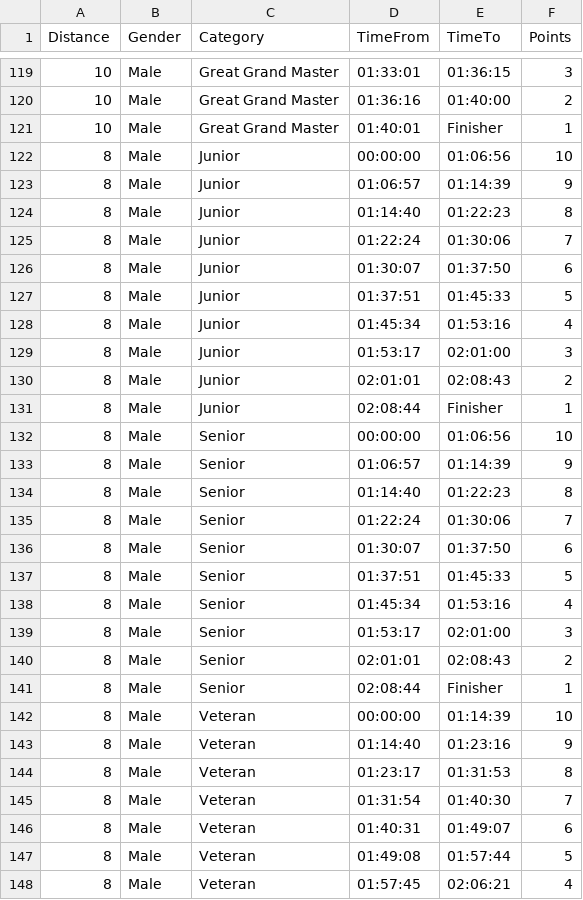
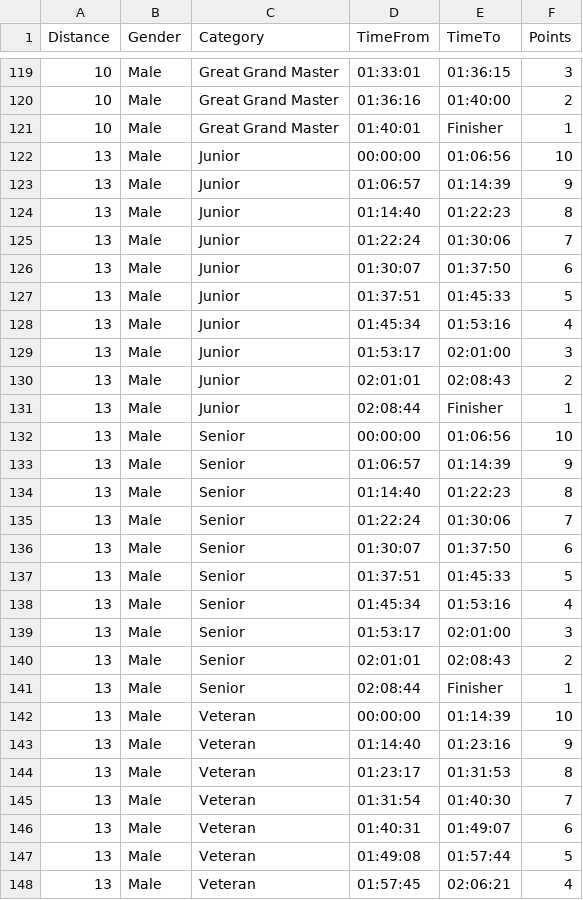
Before and after one commit to LetsDropCode/iac-league-web, a CSV file: points_rules_walk.csv, drawn as a sheet; only a part is shown, gaps mark what is left out; the diff covers the shown part only.

Commit message:
Walkers races Green Mile points fix men

```diff
--- a/points_rules_walk.csv
+++ b/points_rules_walk.csv
@@ -121,28 +121,28 @@ Distance,Gender,Category,TimeFrom,TimeTo,Points
 10,Male,Great Grand Master,01:40:01,Finisher,1
-8,Male,Junior,00:00:00,01:06:56,10
-8,Male,Junior,01:06:57,01:14:39,9
-8,Male,Junior,01:14:40,01:22:23,8
-8,Male,Junior,01:22:24,01:30:06,7
-8,Male,Junior,01:30:07,01:37:50,6
-8,Male,Junior,01:37:51,01:45:33,5
-8,Male,Junior,01:45:34,01:53:16,4
-8,Male,Junior,01:53:17,02:01:00,3
-8,Male,Junior,02:01:01,02:08:43,2
-8,Male,Junior,02:08:44,Finisher,1
-8,Male,Senior,00:00:00,01:06:56,10
-8,Male,Senior,01:06:57,01:14:39,9
-8,Male,Senior,01:14:40,01:22:23,8
-8,Male,Senior,01:22:24,01:30:06,7
-8,Male,Senior,01:30:07,01:37:50,6
-8,Male,Senior,01:37:51,01:45:33,5
-8,Male,Senior,01:45:34,01:53:16,4
-8,Male,Senior,01:53:17,02:01:00,3
-8,Male,Senior,02:01:01,02:08:43,2
-8,Male,Senior,02:08:44,Finisher,1
-8,Male,Veteran,00:00:00,01:14:39,10
-8,Male,Veteran,01:14:40,01:23:16,9
-8,Male,Veteran,01:23:17,01:31:53,8
-8,Male,Veteran,01:31:54,01:40:30,7
-8,Male,Veteran,01:40:31,01:49:07,6
-8,Male,Veteran,01:49:08,01:57:44,5
-8,Male,Veteran,01:57:45,02:06:21,4
+13,Male,Junior,00:00:00,01:06:56,10
+13,Male,Junior,01:06:57,01:14:39,9
+13,Male,Junior,01:14:40,01:22:23,8
+13,Male,Junior,01:22:24,01:30:06,7
+13,Male,Junior,01:30:07,01:37:50,6
+13,Male,Junior,01:37:51,01:45:33,5
+13,Male,Junior,01:45:34,01:53:16,4
+13,Male,Junior,01:53:17,02:01:00,3
+13,Male,Junior,02:01:01,02:08:43,2
+13,Male,Junior,02:08:44,Finisher,1
+13,Male,Senior,00:00:00,01:06:56,10
+13,Male,Senior,01:06:57,01:14:39,9
+13,Male,Senior,01:14:40,01:22:23,8
+13,Male,Senior,01:22:24,01:30:06,7
+13,Male,Senior,01:30:07,01:37:50,6
+13,Male,Senior,01:37:51,01:45:33,5
+13,Male,Senior,01:45:34,01:53:16,4
+13,Male,Senior,01:53:17,02:01:00,3
+13,Male,Senior,02:01:01,02:08:43,2
+13,Male,Senior,02:08:44,Finisher,1
+13,Male,Veteran,00:00:00,01:14:39,10
+13,Male,Veteran,01:14:40,01:23:16,9
+13,Male,Veteran,01:23:17,01:31:53,8
+13,Male,Veteran,01:31:54,01:40:30,7
+13,Male,Veteran,01:40:31,01:49:07,6
+13,Male,Veteran,01:49:08,01:57:44,5
+13,Male,Veteran,01:57:45,02:06:21,4
```
Also changed, not shown: 66 edited cells elsewhere in this file.
